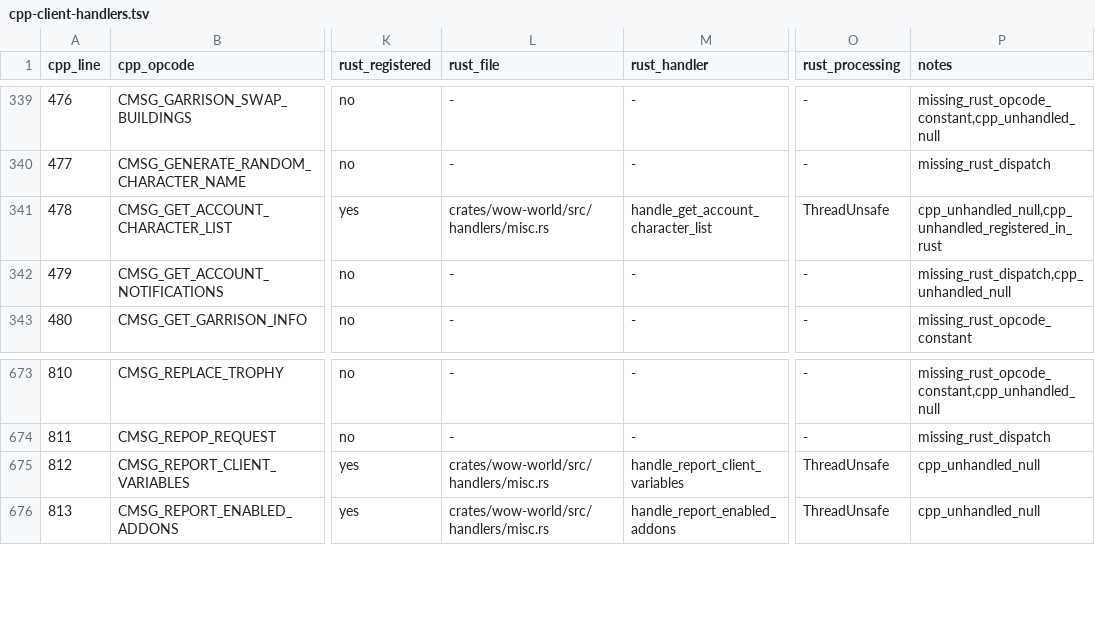
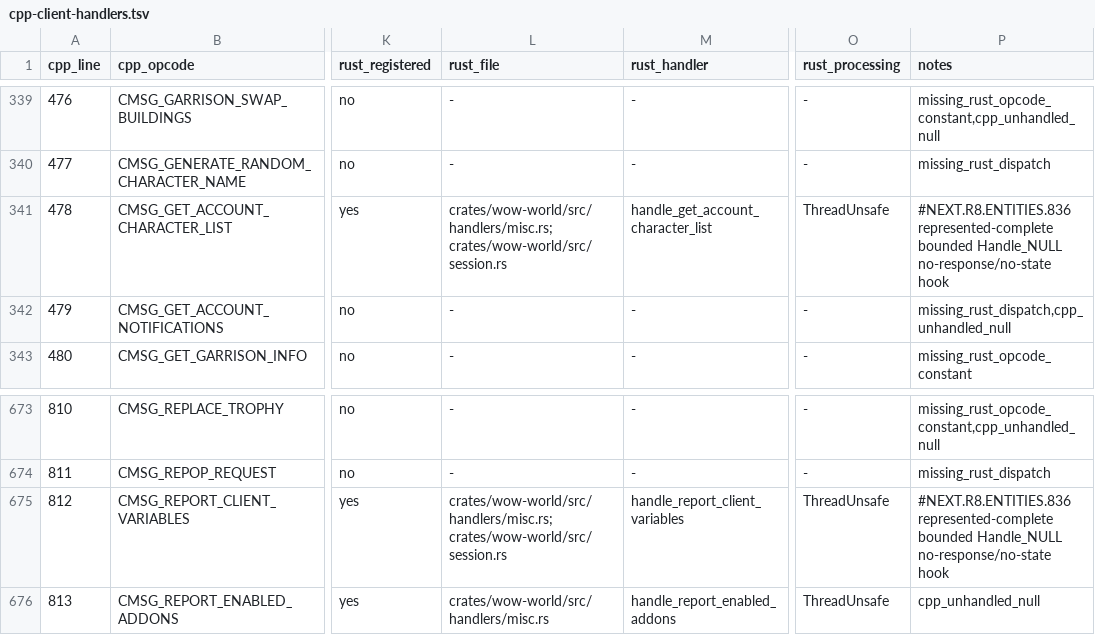
Before and after one commit to alseif0x/rustycore, a TSV file: docs/migration/inventory/cpp-client-handlers.tsv, drawn as a sheet; only a part is shown, gaps mark what is left out; the diff names each change by its address in the sheet, - before the commit and + after, or states it on an @@ line.

Commit message:
Reconcile unhandled account null opcodes

```diff
--- a/docs/migration/inventory/cpp-client-handlers.tsv
+++ b/docs/migration/inventory/cpp-client-handlers.tsv
-L341 (rust_file): crates/wow-world/src/handlers/misc.rs
+L341 (rust_file): crates/wow-world/src/handlers/misc.rs; crates/wow-world/src/session.rs
-P341 (notes): cpp_unhandled_null,cpp_unhandled_registered_in_rust
+P341 (notes): #NEXT.R8.ENTITIES.836 represented-complete bounded Handle_NULL no-response/no-state hook
-L675 (rust_file): crates/wow-world/src/handlers/misc.rs
+L675 (rust_file): crates/wow-world/src/handlers/misc.rs; crates/wow-world/src/session.rs
-P675 (notes): cpp_unhandled_null
+P675 (notes): #NEXT.R8.ENTITIES.836 represented-complete bounded Handle_NULL no-response/no-state hook
```
Also changed, not shown: docs/migration/inventory/r3-opcodes-registry.tsv, 5 other files.
